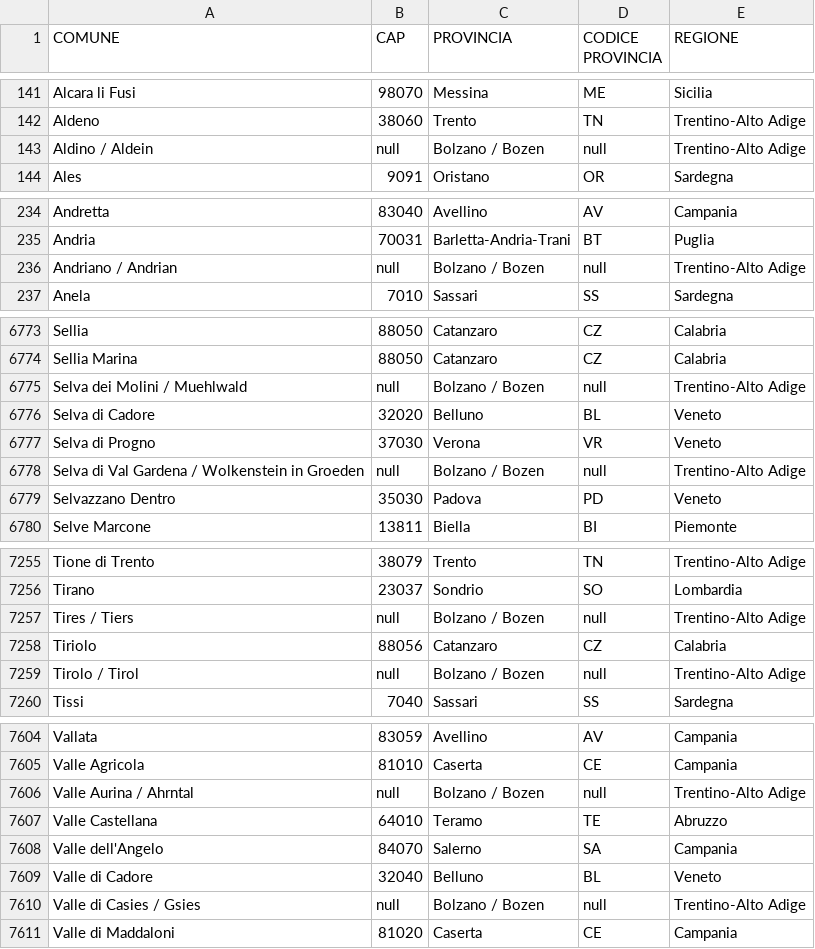
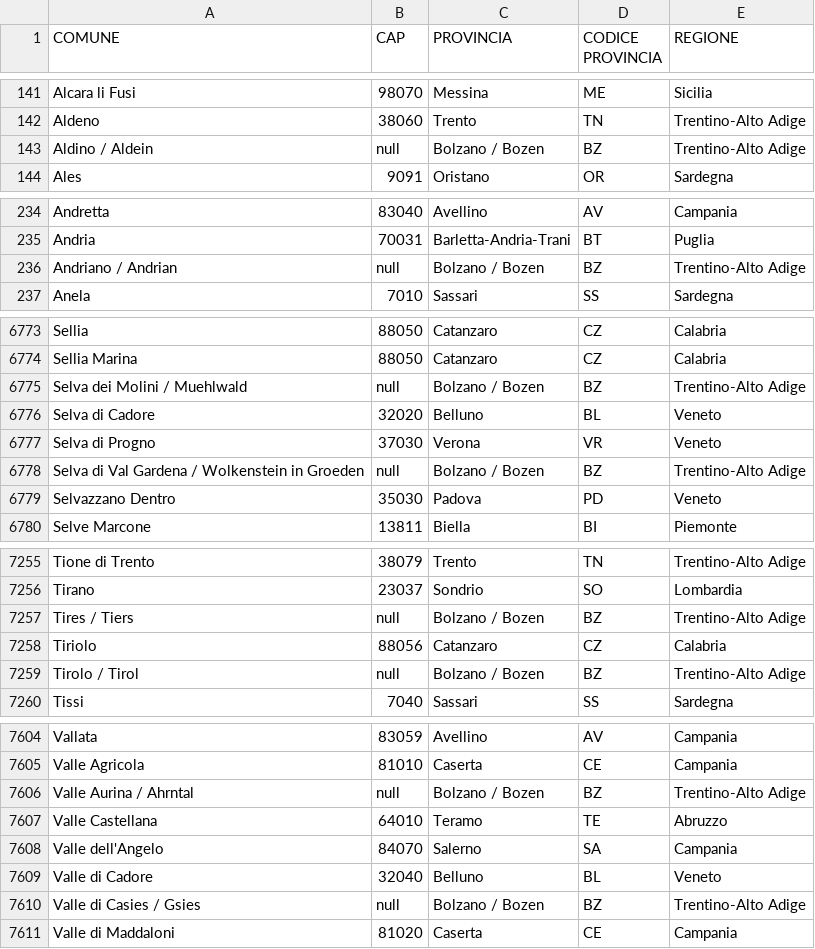
Before and after one commit to Marco57589/Italian-territorial-administration-dataset, a CSV file: italian-territorial administration.csv, drawn as a sheet; only a part is shown, gaps mark what is left out; the diff covers the shown part only.

```diff
--- a/italian-territorial administration.csv
+++ b/italian-territorial administration.csv
@@ -142,3 +142,3 @@ Alcara li Fusi,98070,Messina,ME,Sicilia
 Aldeno,38060,Trento,TN,Trentino-Alto Adige
-Aldino / Aldein,null,Bolzano / Bozen,null,Trentino-Alto Adige
+Aldino / Aldein,null,Bolzano / Bozen,BZ,Trentino-Alto Adige
 Ales,9091,Oristano,OR,Sardegna
@@ -235,3 +235,3 @@ Andretta,83040,Avellino,AV,Campania
 Andria,70031,Barletta-Andria-Trani,BT,Puglia
-Andriano / Andrian,null,Bolzano / Bozen,null,Trentino-Alto Adige
+Andriano / Andrian,null,Bolzano / Bozen,BZ,Trentino-Alto Adige
 Anela,7010,Sassari,SS,Sardegna
@@ -6774,6 +6774,6 @@ Sellia,88050,Catanzaro,CZ,Calabria
 Sellia Marina,88050,Catanzaro,CZ,Calabria
-Selva dei Molini / Muehlwald,null,Bolzano / Bozen,null,Trentino-Alto Adige
+Selva dei Molini / Muehlwald,null,Bolzano / Bozen,BZ,Trentino-Alto Adige
 Selva di Cadore,32020,Belluno,BL,Veneto
 Selva di Progno,37030,Verona,VR,Veneto
-Selva di Val Gardena / Wolkenstein in Groeden,null,Bolzano / Bozen,null,Trentino-Alto Adige
+Selva di Val Gardena / Wolkenstein in Groeden,null,Bolzano / Bozen,BZ,Trentino-Alto Adige
 Selvazzano Dentro,35030,Padova,PD,Veneto
@@ -7256,5 +7256,5 @@ Tione di Trento,38079,Trento,TN,Trentino-Alto Adige
 Tirano,23037,Sondrio,SO,Lombardia
-Tires / Tiers,null,Bolzano / Bozen,null,Trentino-Alto Adige
+Tires / Tiers,null,Bolzano / Bozen,BZ,Trentino-Alto Adige
 Tiriolo,88056,Catanzaro,CZ,Calabria
-Tirolo / Tirol,null,Bolzano / Bozen,null,Trentino-Alto Adige
+Tirolo / Tirol,null,Bolzano / Bozen,BZ,Trentino-Alto Adige
 Tissi,7040,Sassari,SS,Sardegna
@@ -7605,3 +7605,3 @@ Vallata,83059,Avellino,AV,Campania
 Valle Agricola,81010,Caserta,CE,Campania
-Valle Aurina / Ahrntal,null,Bolzano / Bozen,null,Trentino-Alto Adige
+Valle Aurina / Ahrntal,null,Bolzano / Bozen,BZ,Trentino-Alto Adige
 Valle Castellana,64010,Teramo,TE,Abruzzo
@@ -7609,3 +7609,3 @@ Valle dell'Angelo,84070,Salerno,SA,Campania
 Valle di Cadore,32040,Belluno,BL,Veneto
-Valle di Casies / Gsies,null,Bolzano / Bozen,null,Trentino-Alto Adige
+Valle di Casies / Gsies,null,Bolzano / Bozen,BZ,Trentino-Alto Adige
 Valle di Maddaloni,81020,Caserta,CE,Campania
```
Also changed, not shown: 108 edited cells elsewhere in this file.
